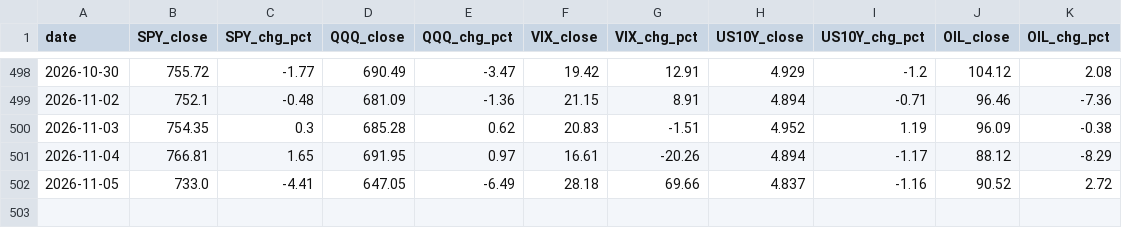
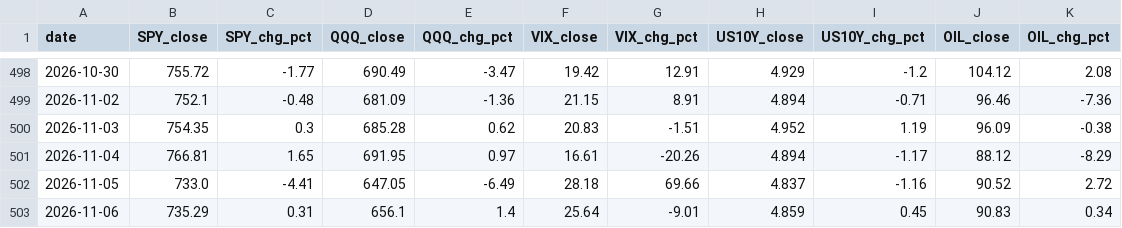
Before and after one commit to onedaysproductions-cpu/US-Stock, a CSV file: data/market_context.csv, drawn as a sheet; only a part is shown, gaps mark what is left out.

```diff
--- a/data/market_context.csv
+++ b/data/market_context.csv
@@ -502 +502,2 @@ date,SPY_close,SPY_chg_pct,QQQ_close,QQQ_chg_pct,VIX_close,VIX_chg_pct,US10Y_clo
 2026-11-05,733.0,-4.41,647.05,-6.49,28.18,69.66,4.837,-1.16,90.52,2.72
+2026-11-06,735.29,0.31,656.1,1.4,25.64,-9.01,4.859,0.45,90.83,0.34
```
Also changed, not shown: data/daily_summary.csv, 13 other files.
